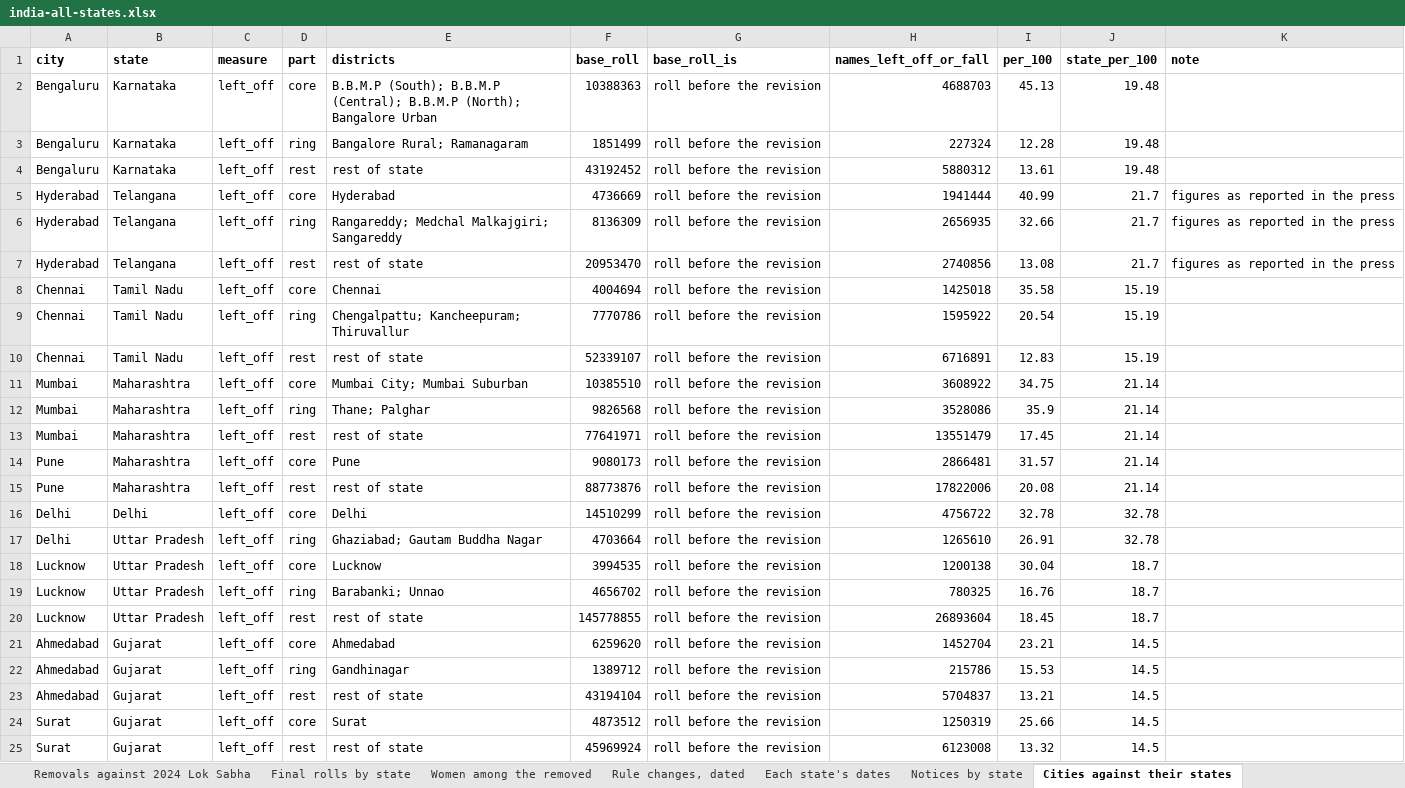
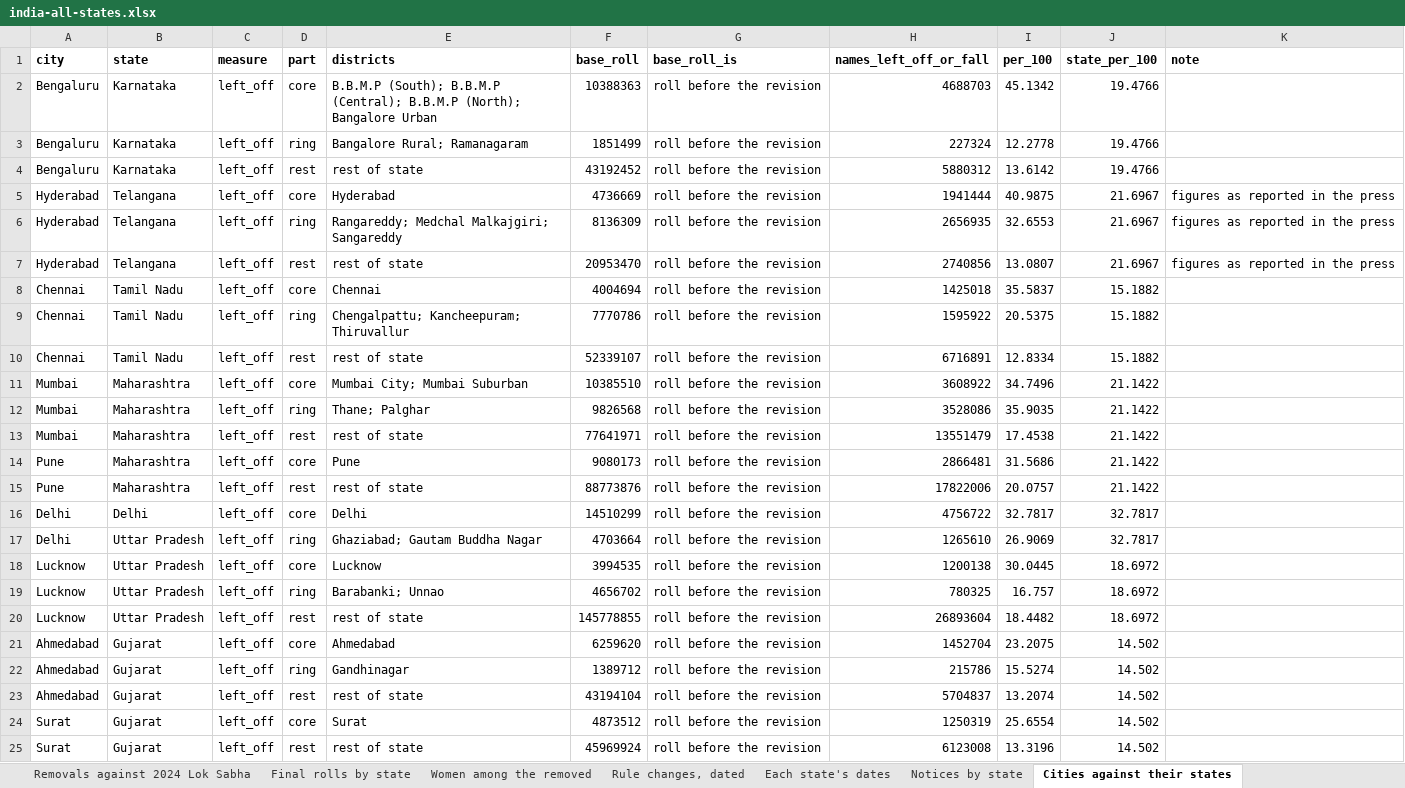
Before and after one commit to Varnasr/INDIA-DATA, an Excel workbook: downloads/india-all-states.xlsx, sheet Cities against their states, drawn as a sheet; only a part is shown; values as stored, in another font and other column widths than the file's, no borders; the diff covers the shown part only; the diff names each change by its address in the sheet, - before the commit and + after, or states it on an @@ line.

```diff
--- a/downloads/india-all-states.xlsx (sheet Cities against their states)
+++ b/downloads/india-all-states.xlsx (sheet Cities against their states)
-I2 (per_100): 45.13
+I2 (per_100): 45.1342
-J2:J4 (state_per_100): 19.48
+J2:J4 (state_per_100): 19.4766
-I3 (per_100): 12.28
+I3 (per_100): 12.2778
-I4 (per_100): 13.61
+I4 (per_100): 13.6142
-I5 (per_100): 40.99
+I5 (per_100): 40.9875
-J5:J7 (state_per_100): 21.7
+J5:J7 (state_per_100): 21.6967
-I6 (per_100): 32.66
+I6 (per_100): 32.6553
-I7 (per_100): 13.08
+I7 (per_100): 13.0807
-I8 (per_100): 35.58
+I8 (per_100): 35.5837
-J8:J10 (state_per_100): 15.19
+J8:J10 (state_per_100): 15.1882
-I9 (per_100): 20.54
+I9 (per_100): 20.5375
-I10 (per_100): 12.83
+I10 (per_100): 12.8334
-I11 (per_100): 34.75
+I11 (per_100): 34.7496
-J11:J15 (state_per_100): 21.14
+J11:J15 (state_per_100): 21.1422
-I12 (per_100): 35.9
+I12 (per_100): 35.9035
-I13 (per_100): 17.45
+I13 (per_100): 17.4538
-I14 (per_100): 31.57
+I14 (per_100): 31.5686
-I15 (per_100): 20.08
+I15 (per_100): 20.0757
-I16 (per_100): 32.78
+I16 (per_100): 32.7817
-J16:J17 (state_per_100): 32.78
+J16:J17 (state_per_100): 32.7817
-I17 (per_100): 26.91
+I17 (per_100): 26.9069
-I18 (per_100): 30.04
+I18 (per_100): 30.0445
-J18:J20 (state_per_100): 18.7
+J18:J20 (state_per_100): 18.6972
-I19 (per_100): 16.76
+I19 (per_100): 16.757
-I20 (per_100): 18.45
+I20 (per_100): 18.4482
-I21 (per_100): 23.21
+I21 (per_100): 23.2075
-J21:J25 (state_per_100): 14.5
+J21:J25 (state_per_100): 14.502
-I22 (per_100): 15.53
+I22 (per_100): 15.5274
-I23 (per_100): 13.21
+I23 (per_100): 13.2074
-I24 (per_100): 25.66
+I24 (per_100): 25.6554
-I25 (per_100): 13.32
+I25 (per_100): 13.3196
```
Also changed, not shown: 16 edited cells elsewhere in this sheet, sheet Every constituency in four stat, sheet Rural, mixed and urban district, sheet Women, state by state and distr, sheet State table, sheet Border districts against the re, sheet Protests and disputes, 6 more sheets, downloads/kerala.xlsx, downloads/rajasthan.xlsx, 22 other files.
